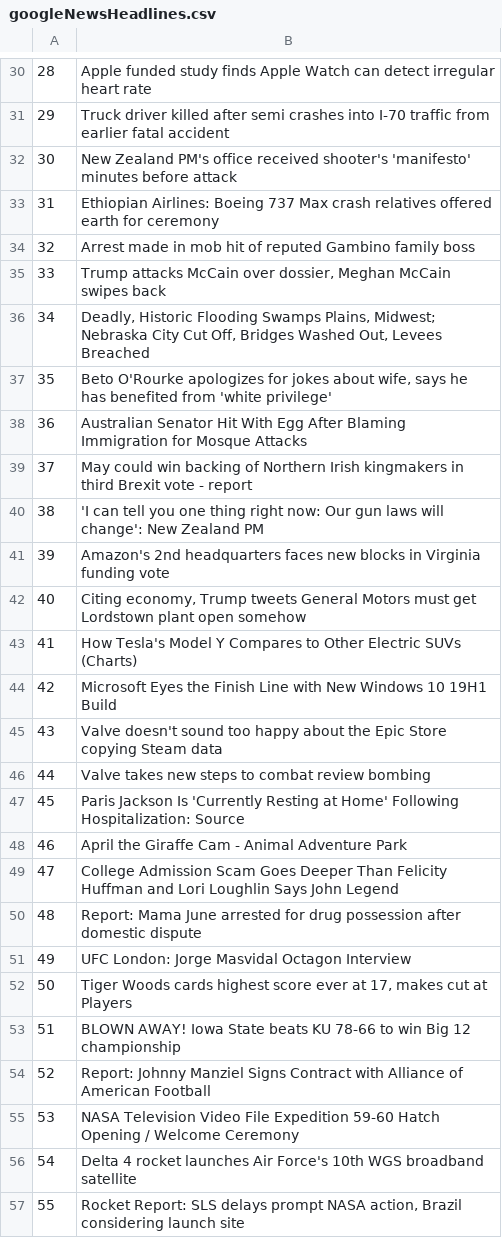
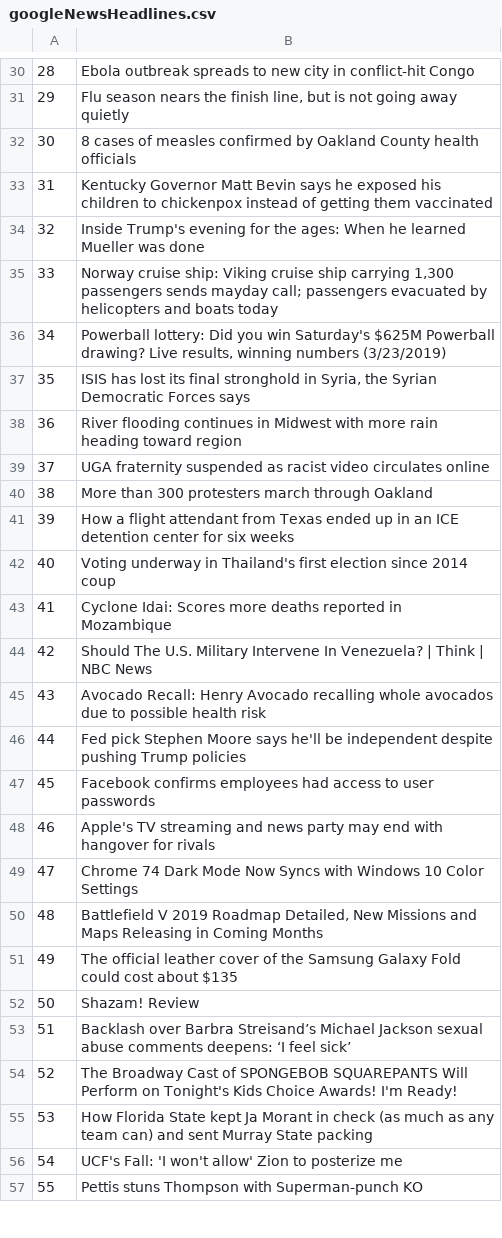
Before and after one commit to dchou1618/pyeng, a CSV file: dataEngineering/dataScraping/googlenews/googleNewsHeadlines.csv, drawn as a sheet; only a part is shown, gaps mark what is left out; the diff covers the shown part only.

```diff
--- a/dataEngineering/dataScraping/googlenews/googleNewsHeadlines.csv
+++ b/dataEngineering/dataScraping/googlenews/googleNewsHeadlines.csv
@@ -30,28 +30,28 @@
-28,Apple funded study finds Apple Watch can detect irregular heart rate
-29,Truck driver killed after semi crashes into I-70 traffic from earlier fatal accident
-30,New Zealand PM's office received shooter's 'manifesto' minutes before attack
-31,Ethiopian Airlines: Boeing 737 Max crash relatives offered earth for ceremony
-32,Arrest made in mob hit of reputed Gambino family boss
-33,"Trump attacks McCain over dossier, Meghan McCain swipes back"
-34,"Deadly, Historic Flooding Swamps Plains, Midwest; Nebraska City Cut Off, Bridges Washed Out, Levees Breached"
-35,"Beto O'Rourke apologizes for jokes about wife, says he has benefited from 'white privilege'"
-36,Australian Senator Hit With Egg After Blaming Immigration for Mosque Attacks
-37,May could win backing of Northern Irish kingmakers in third Brexit vote - report
-38,'I can tell you one thing right now: Our gun laws will change': New Zealand PM
-39,Amazon's 2nd headquarters faces new blocks in Virginia funding vote
-40,"Citing economy, Trump tweets General Motors must get Lordstown plant open somehow"
-41,How Tesla's Model Y Compares to Other Electric SUVs (Charts)
-42,Microsoft Eyes the Finish Line with New Windows 10 19H1 Build
-43,Valve doesn't sound too happy about the Epic Store copying Steam data
-44,Valve takes new steps to combat review bombing
-45,Paris Jackson Is 'Currently Resting at Home' Following Hospitalization: Source
-46,April the Giraffe Cam - Animal Adventure Park
-47,College Admission Scam Goes Deeper Than Felicity Huffman and Lori Loughlin Says John Legend
-48,Report: Mama June arrested for drug possession after domestic dispute
-49,UFC London: Jorge Masvidal Octagon Interview
-50,"Tiger Woods cards highest score ever at 17, makes cut at Players"
-51,BLOWN AWAY! Iowa State beats KU 78-66 to win Big 12 championship
-52,Report: Johnny Manziel Signs Contract with Alliance of American Football
-53,NASA Television Video File Expedition 59-60 Hatch Opening / Welcome Ceremony
-54,Delta 4 rocket launches Air Force's 10th WGS broadband satellite
-55,"Rocket Report: SLS delays prompt NASA action, Brazil considering launch site"
+28,Ebola outbreak spreads to new city in conflict-hit Congo
+29,"Flu season nears the finish line, but is not going away quietly"
+30,8 cases of measles confirmed by Oakland County health officials
+31,Kentucky Governor Matt Bevin says he exposed his children to chickenpox instead of getting them vaccinated
+32,Inside Trump's evening for the ages: When he learned Mueller was done
+33,"Norway cruise ship: Viking cruise ship carrying 1,300 passengers sends mayday call; passengers evacuated by helicopters and boats today"
+34,"Powerball lottery: Did you win Saturday's $625M Powerball drawing? Live results, winning numbers (3/23/2019)"
+35,"ISIS has lost its final stronghold in Syria, the Syrian Democratic Forces says"
+36,River flooding continues in Midwest with more rain heading toward region
+37,UGA fraternity suspended as racist video circulates online
+38,More than 300 protesters march through Oakland
+39,How a flight attendant from Texas ended up in an ICE detention center for six weeks
+40,Voting underway in Thailand's first election since 2014 coup
+41,Cyclone Idai: Scores more deaths reported in Mozambique
+42,Should The U.S. Military Intervene In Venezuela? | Think | NBC News
+43,Avocado Recall: Henry Avocado recalling whole avocados due to possible health risk
+44,Fed pick Stephen Moore says he'll be independent despite pushing Trump policies
+45,Facebook confirms employees had access to user passwords
+46,Apple's TV streaming and news party may end with hangover for rivals
+47,Chrome 74 Dark Mode Now Syncs with Windows 10 Color Settings
+48,"Battlefield V 2019 Roadmap Detailed, New Missions and Maps Releasing in Coming Months"
+49,The official leather cover of the Samsung Galaxy Fold could cost about $135
+50,Shazam! Review
+51,Backlash over Barbra Streisand’s Michael Jackson sexual abuse comments deepens: ‘I feel sick’
+52,The Broadway Cast of SPONGEBOB SQUAREPANTS Will Perform on Tonight's Kids Choice Awards! I'm Ready!
+53,How Florida State kept Ja Morant in check (as much as any team can) and sent Murray State packing
+54,UCF's Fall: 'I won't allow' Zion to posterize me
+55,Pettis stuns Thompson with Superman-punch KO
```
Also changed, not shown: 4 added rows and 32 edited cells elsewhere in this file, 14 other files.
